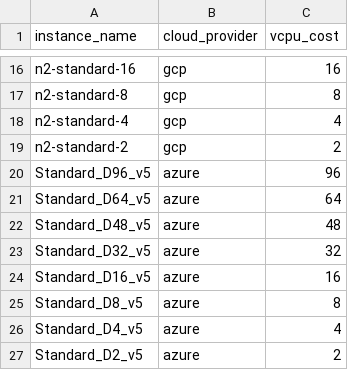
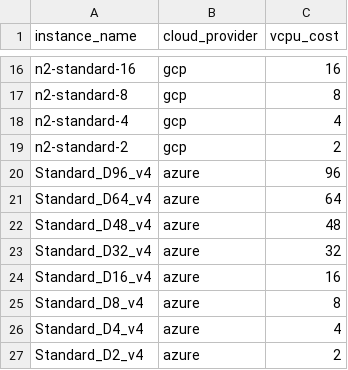
Before and after one commit to kyleshu/skyplane, a CSV file: skyplane/data/vcpu_info.csv, drawn as a sheet; only a part is shown, gaps mark what is left out.

```diff
--- a/skyplane/data/vcpu_info.csv
+++ b/skyplane/data/vcpu_info.csv
@@ -19,9 +19,9 @@ n2-standard-4,gcp,4
 n2-standard-2,gcp,2
-Standard_D96_v5,azure,96
-Standard_D64_v5,azure,64
-Standard_D48_v5,azure,48
-Standard_D32_v5,azure,32
-Standard_D16_v5,azure,16
-Standard_D8_v5,azure,8
-Standard_D4_v5,azure,4
-Standard_D2_v5,azure,2
+Standard_D96_v4,azure,96
+Standard_D64_v4,azure,64
+Standard_D48_v4,azure,48
+Standard_D32_v4,azure,32
+Standard_D16_v4,azure,16
+Standard_D8_v4,azure,8
+Standard_D4_v4,azure,4
+Standard_D2_v4,azure,2
```
Also changed, not shown: 3 other files.
